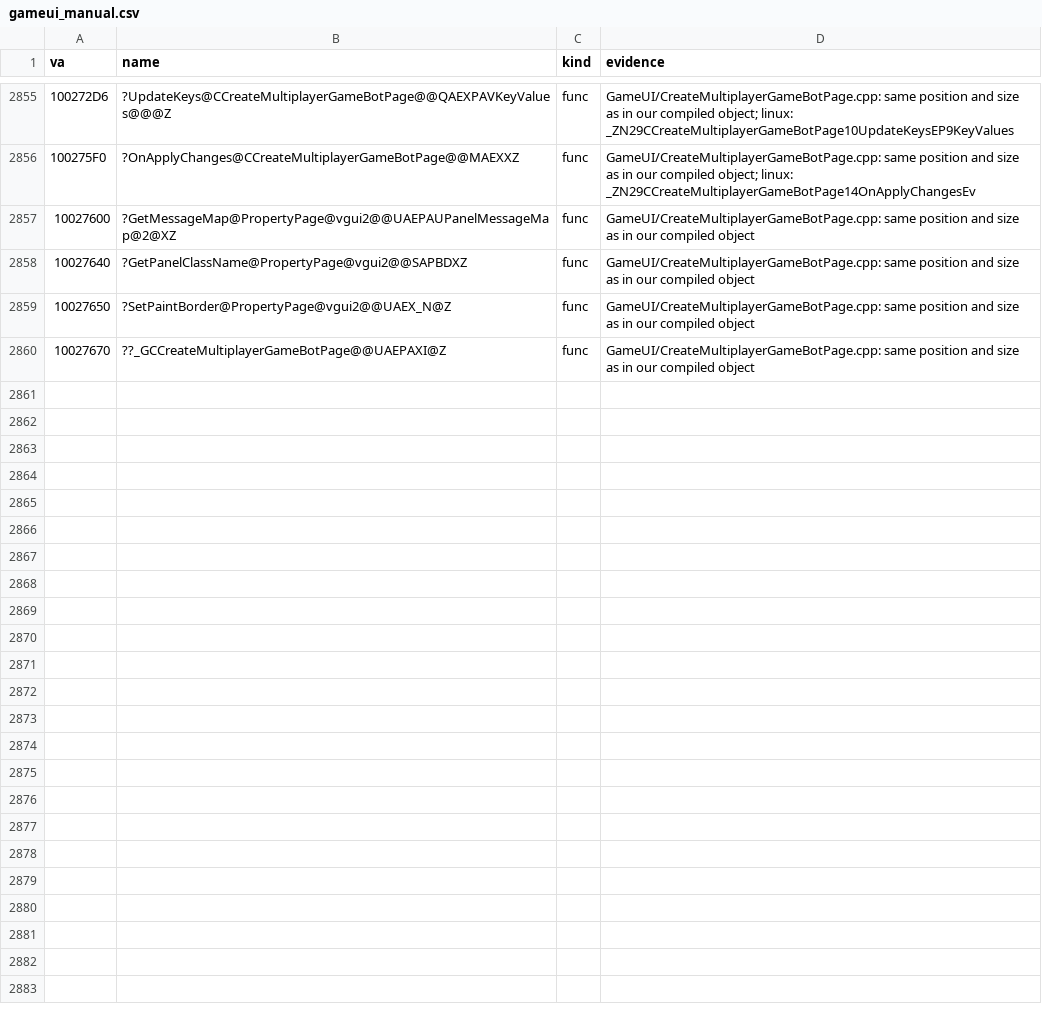
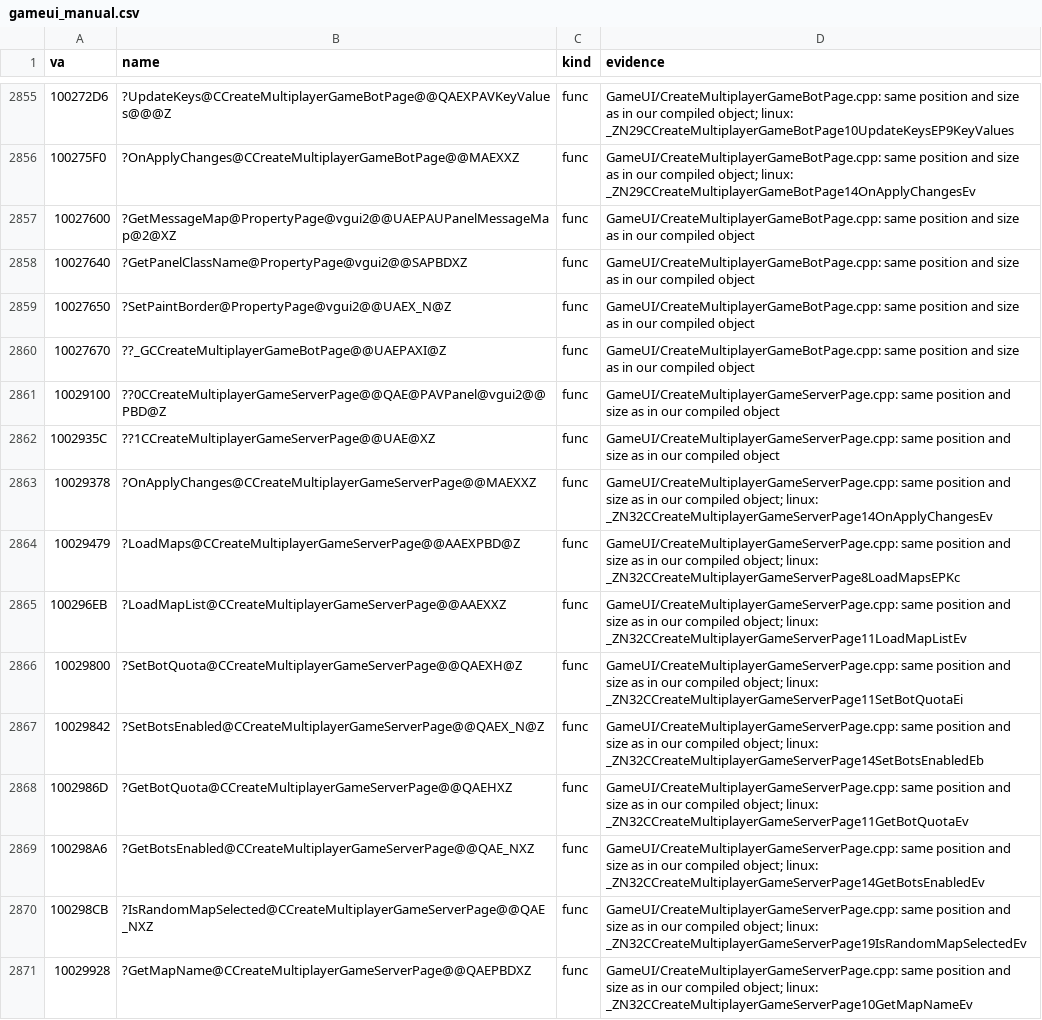
Before and after one commit to caixax/DeCoF, a CSV file: tools/symbols/gameui_manual.csv, drawn as a sheet; only a part is shown, gaps mark what is left out; the diff covers the shown part only.

Commit message:
gameui: CreateMultiplayerGameServerPage.cpp 22 of 22 (MATCHED, 100%)
CCreateMultiplayerGameServerPage written from the assembly in the gameui.so DWARF line order; the 2013 page has no map name tree (the Linux CUtlRBTree members are newer) and Cry of Fear changed the default host name and the base game check of LoadMapList to "Cry of Fear". RandomLong (common/Random.cpp, still unnamed) is declared locally.

```diff
--- a/tools/symbols/gameui_manual.csv
+++ b/tools/symbols/gameui_manual.csv
@@ -2860 +2860,12 @@ va,name,kind,evidence
 10027670,??_GCCreateMultiplayerGameBotPage@@UAEPAXI@Z,func,GameUI/CreateMultiplayerGameBotPage.cpp: same position and size as in our compiled object
+10029100,??0CCreateMultiplayerGameServerPage@@QAE@PAVPanel@vgui2@@PBD@Z,func,GameUI/CreateMultiplayerGameServerPage.cpp: same position and size as in our compiled object
+1002935C,??1CCreateMultiplayerGameServerPage@@UAE@XZ,func,GameUI/CreateMultiplayerGameServerPage.cpp: same position and size as in our compiled object
+10029378,?OnApplyChanges@CCreateMultiplayerGameServerPage@@MAEXXZ,func,GameUI/CreateMultiplayerGameServerPage.cpp: same position and size as in our compiled object; linux: _ZN32CCreateMultiplayerGameServerPage14OnApplyChangesEv
+10029479,?LoadMaps@CCreateMultiplayerGameServerPage@@AAEXPBD@Z,func,GameUI/CreateMultiplayerGameServerPage.cpp: same position and size as in our compiled object; linux: _ZN32CCreateMultiplayerGameServerPage8LoadMapsEPKc
+100296EB,?LoadMapList@CCreateMultiplayerGameServerPage@@AAEXXZ,func,GameUI/CreateMultiplayerGameServerPage.cpp: same position and size as in our compiled object; linux: _ZN32CCreateMultiplayerGameServerPage11LoadMapListEv
+10029800,?SetBotQuota@CCreateMultiplayerGameServerPage@@QAEXH@Z,func,GameUI/CreateMultiplayerGameServerPage.cpp: same position and size as in our compiled object; linux: _ZN32CCreateMultiplayerGameServerPage11SetBotQuotaEi
+10029842,?SetBotsEnabled@CCreateMultiplayerGameServerPage@@QAEX_N@Z,func,GameUI/CreateMultiplayerGameServerPage.cpp: same position and size as in our compiled object; linux: _ZN32CCreateMultiplayerGameServerPage14SetBotsEnabledEb
+1002986D,?GetBotQuota@CCreateMultiplayerGameServerPage@@QAEHXZ,func,GameUI/CreateMultiplayerGameServerPage.cpp: same position and size as in our compiled object; linux: _ZN32CCreateMultiplayerGameServerPage11GetBotQuotaEv
+100298A6,?GetBotsEnabled@CCreateMultiplayerGameServerPage@@QAE_NXZ,func,GameUI/CreateMultiplayerGameServerPage.cpp: same position and size as in our compiled object; linux: _ZN32CCreateMultiplayerGameServerPage14GetBotsEnabledEv
+100298CB,?IsRandomMapSelected@CCreateMultiplayerGameServerPage@@QAE_NXZ,func,GameUI/CreateMultiplayerGameServerPage.cpp: same position and size as in our compiled object; linux: _ZN32CCreateMultiplayerGameServerPage19IsRandomMapSelectedEv
+10029928,?GetMapName@CCreateMultiplayerGameServerPage@@QAEPBDXZ,func,GameUI/CreateMultiplayerGameServerPage.cpp: same position and size as in our compiled object; linux: _ZN32CCreateMultiplayerGameServerPage10GetMapNameEv
```
Also changed, not shown: 11 added rows elsewhere in this file, 8 other files.
